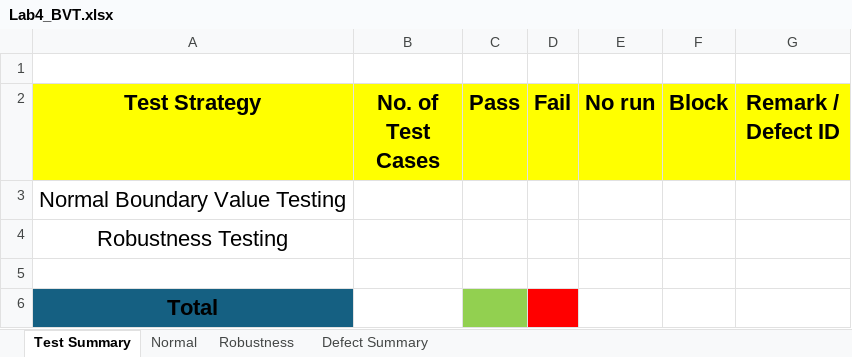
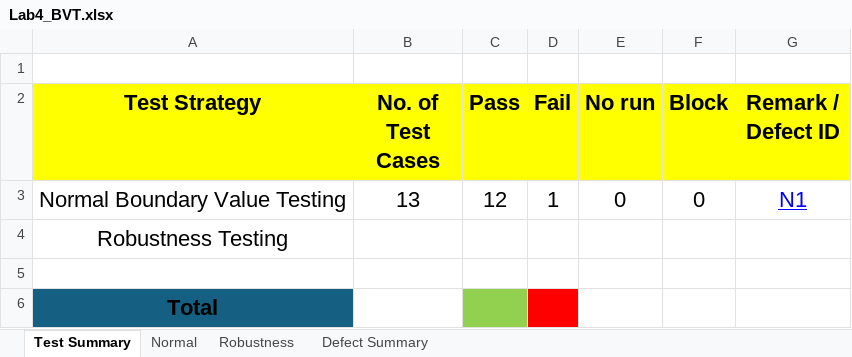
Before and after one commit to PavaritPramual/SQA-Lab04-BVT, an Excel workbook: Lab4_BVT.xlsx, sheet Test Summary, drawn as a sheet; values as stored, in another font and other column widths than the file's, no borders; charts and pictures not drawn; removed rows and columns are numbered as before the commit, all else as after; the diff names each change by its address in the sheet, - before the commit and + after, or states it on an @@ line.

Commit message:
feat: complete Lab 4 BVT, implement JUnit tests, and document test results
- Add designed test cases (Lab4_BVT.xlsx)
- Implement BVT test suite using JUnit 5
- Record actual test results and defect reports in templates

```diff
--- a/Lab4_BVT.xlsx (sheet Test Summary)
+++ b/Lab4_BVT.xlsx (sheet Test Summary)
-row 3: Normal Boundary Value Testing
+row 3: Normal Boundary Value Testing | 13 | 12 | 1 | 0 | 0 | N1
```
Also changed, not shown: sheet Normal, sheet Defect Summary, 3 other files.
